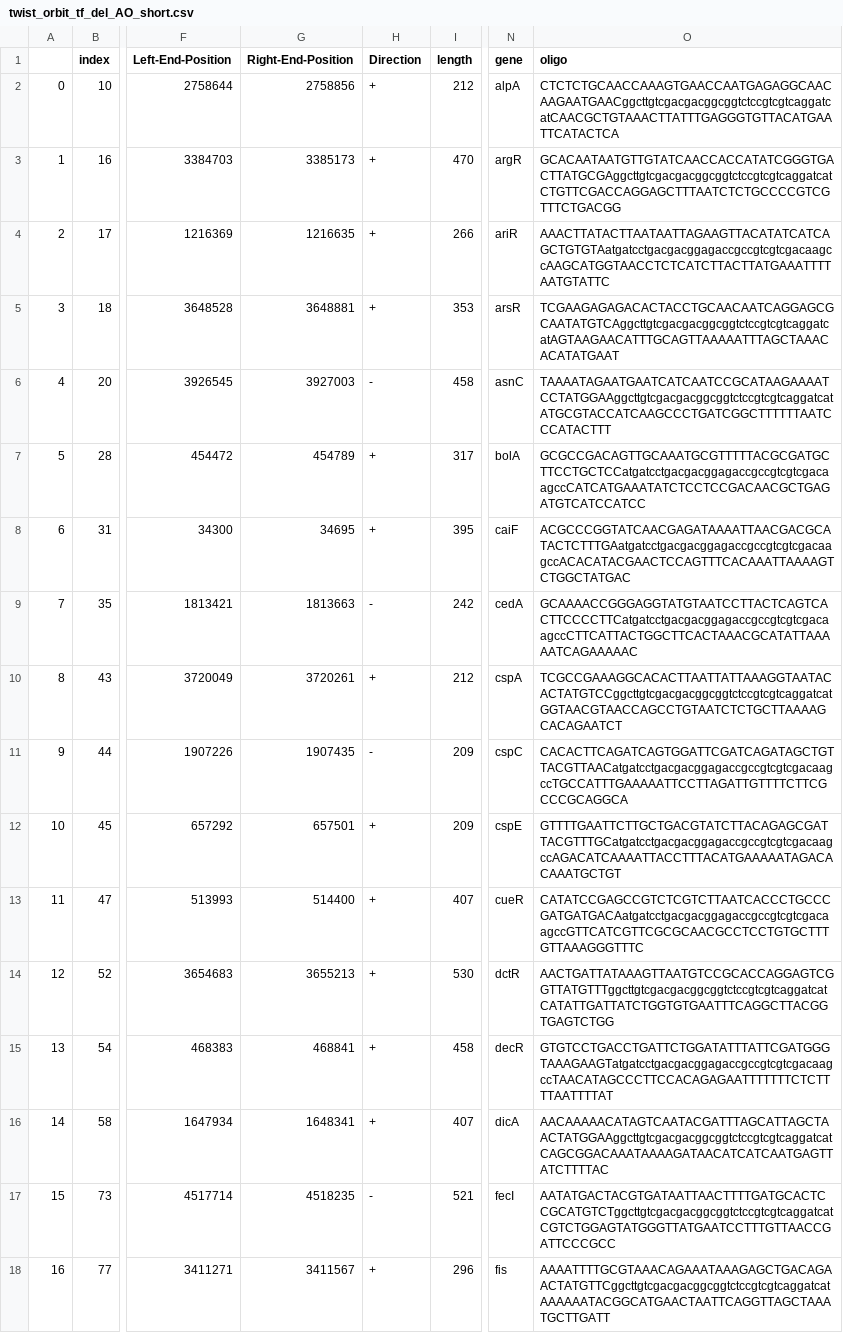
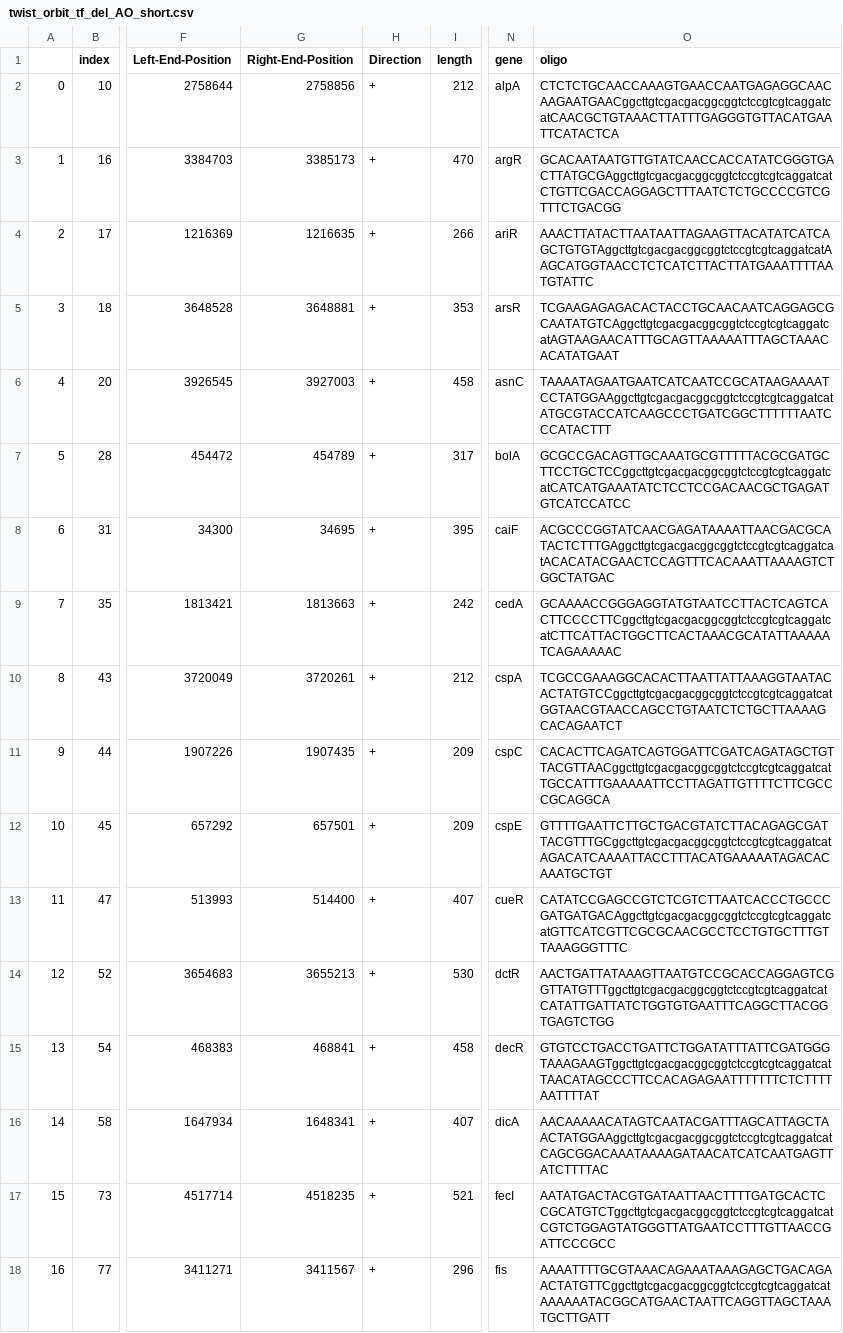
Before and after one commit to RPGroup-PBoC/Reg-Seq2, a CSV file: code/experimental_design/twist_order/orbit/twist_orbit_tf_del_AO_short.csv, drawn as a sheet; only a part is shown, gaps mark what is left out; the diff covers the shown part only; the diff names each change by its address in the sheet, - before the commit and + after, or states it on an @@ line.

```diff
--- a/code/experimental_design/twist_order/orbit/twist_orbit_tf_del_AO_short.csv
+++ b/code/experimental_design/twist_order/orbit/twist_orbit_tf_del_AO_short.csv
-O4 (oligo): AAACTTATACTTAATAATTAGAAGTTACATATCATCAGCTGTGTAatgatcctgacgacggagaccgccgtcgtcgacaagccAAGCATGGTAACCTCTCATCTTACTTATGAAATTTTAATGTATTC
+O4 (oligo): AAACTTATACTTAATAATTAGAAGTTACATATCATCAGCTGTGTAggcttgtcgacgacggcggtctccgtcgtcaggatcatAAGCATGGTAACCTCTCATCTTACTTATGAAATTTTAATGTATTC
-H6 (Direction): -
+H6 (Direction): +
-O7 (oligo): GCGCCGACAGTTGCAAATGCGTTTTTACGCGATGCTTCCTGCTCCatgatcctgacgacggagaccgccgtcgtcgacaagccCATCATGAAATATCTCCTCCGACAACGCTGAGATGTCATCCATCC
+O7 (oligo): GCGCCGACAGTTGCAAATGCGTTTTTACGCGATGCTTCCTGCTCCggcttgtcgacgacggcggtctccgtcgtcaggatcatCATCATGAAATATCTCCTCCGACAACGCTGAGATGTCATCCATCC
-O8 (oligo): ACGCCCGGTATCAACGAGATAAAATTAACGACGCATACTCTTTGAatgatcctgacgacggagaccgccgtcgtcgacaagccACACATACGAACTCCAGTTTCACAAATTAAAAGTCTGGCTATGAC
+O8 (oligo): ACGCCCGGTATCAACGAGATAAAATTAACGACGCATACTCTTTGAggcttgtcgacgacggcggtctccgtcgtcaggatcatACACATACGAACTCCAGTTTCACAAATTAAAAGTCTGGCTATGAC
-H9 (Direction): -
+H9 (Direction): +
-O9 (oligo): GCAAAACCGGGAGGTATGTAATCCTTACTCAGTCACTTCCCCTTCatgatcctgacgacggagaccgccgtcgtcgacaagccCTTCATTACTGGCTTCACTAAACGCATATTAAAAATCAGAAAAAC
+O9 (oligo): GCAAAACCGGGAGGTATGTAATCCTTACTCAGTCACTTCCCCTTCggcttgtcgacgacggcggtctccgtcgtcaggatcatCTTCATTACTGGCTTCACTAAACGCATATTAAAAATCAGAAAAAC
-H11 (Direction): -
+H11 (Direction): +
-O11 (oligo): CACACTTCAGATCAGTGGATTCGATCAGATAGCTGTTACGTTAACatgatcctgacgacggagaccgccgtcgtcgacaagccTGCCATTTGAAAAATTCCTTAGATTGTTTTCTTCGCCCGCAGGCA
+O11 (oligo): CACACTTCAGATCAGTGGATTCGATCAGATAGCTGTTACGTTAACggcttgtcgacgacggcggtctccgtcgtcaggatcatTGCCATTTGAAAAATTCCTTAGATTGTTTTCTTCGCCCGCAGGCA
-O12 (oligo): GTTTTGAATTCTTGCTGACGTATCTTACAGAGCGATTACGTTTGCatgatcctgacgacggagaccgccgtcgtcgacaagccAGACATCAAAATTACCTTTACATGAAAAATAGACACAAATGCTGT
+O12 (oligo): GTTTTGAATTCTTGCTGACGTATCTTACAGAGCGATTACGTTTGCggcttgtcgacgacggcggtctccgtcgtcaggatcatAGACATCAAAATTACCTTTACATGAAAAATAGACACAAATGCTGT
-O13 (oligo): CATATCCGAGCCGTCTCGTCTTAATCACCCTGCCCGATGATGACAatgatcctgacgacggagaccgccgtcgtcgacaagccGTTCATCGTTCGCGCAACGCCTCCTGTGCTTTGTTAAAGGGTTTC
+O13 (oligo): CATATCCGAGCCGTCTCGTCTTAATCACCCTGCCCGATGATGACAggcttgtcgacgacggcggtctccgtcgtcaggatcatGTTCATCGTTCGCGCAACGCCTCCTGTGCTTTGTTAAAGGGTTTC
-O15 (oligo): GTGTCCTGACCTGATTCTGGATATTTATTCGATGGGTAAAGAAGTatgatcctgacgacggagaccgccgtcgtcgacaagccTAACATAGCCCTTCCACAGAGAATTTTTTTCTCTTTTAATTTTAT
+O15 (oligo): GTGTCCTGACCTGATTCTGGATATTTATTCGATGGGTAAAGAAGTggcttgtcgacgacggcggtctccgtcgtcaggatcatTAACATAGCCCTTCCACAGAGAATTTTTTTCTCTTTTAATTTTAT
-H17 (Direction): -
+H17 (Direction): +
```
Also changed, not shown: 56 edited cells elsewhere in this file, code/experimental_design/twist_order/orbit/twist_orbit_tf_del_AO_long.csv, code/experimental_design/twist_order/orbit/twist_orbit_tf_del_FL_long.csv, 6 other files.
